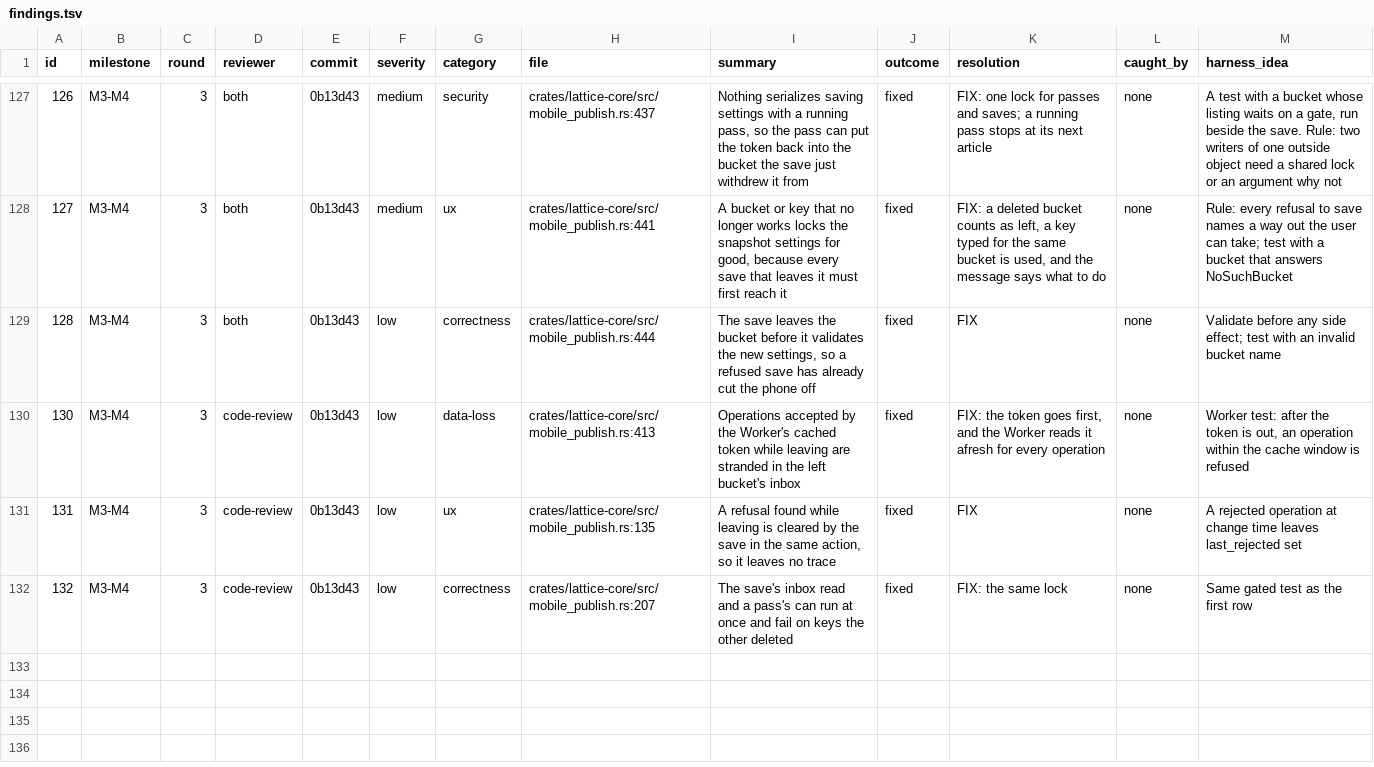
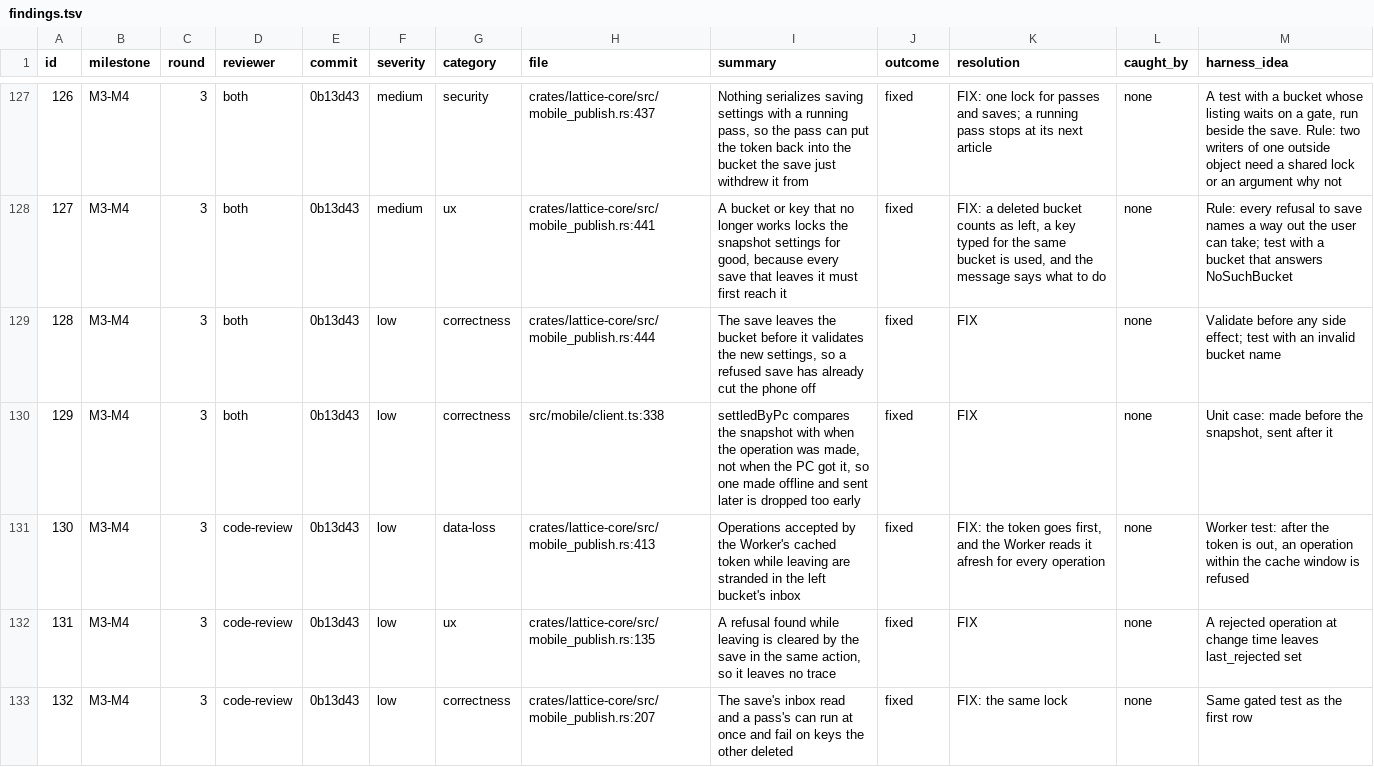
Before and after one commit to Maru32768/lattice, a TSV file: docs/review-2026-11-mobile/findings.tsv, drawn as a sheet; only a part is shown, gaps mark what is left out; the diff names each change by its address in the sheet, - before the commit and + after, or states it on an @@ line.

```diff
--- a/docs/review-2026-11-mobile/findings.tsv
+++ b/docs/review-2026-11-mobile/findings.tsv
+row 130: 129 | M3-M4 | 3 | both | 0b13d43 | low | correctness | src/mobile/client.ts:338 | settledByPc compares the snapshot with when the operation was made, not when the PC got it, so one made offline and sent later is dropped too early | fixed | FIX | none | Unit case: made before the snapshot, sent after it
```
Also changed, not shown: 2 other files.
